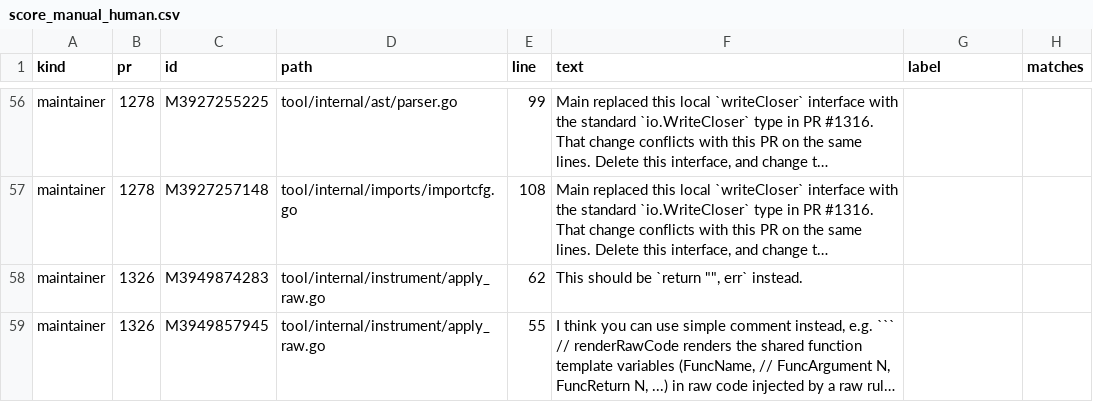
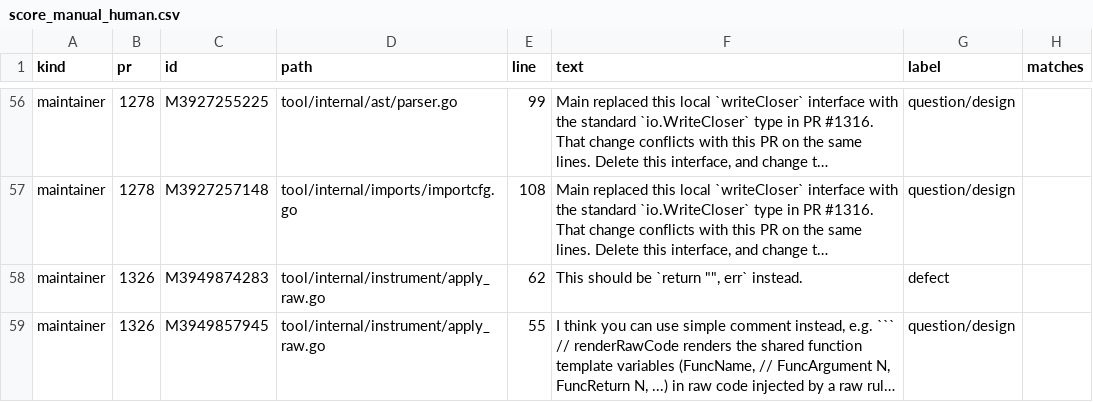
Before and after one commit to Aryanbhargava18/otelc-review-baseline, a CSV file: score_manual_human.csv, drawn as a sheet; only a part is shown, gaps mark what is left out; long unchanged cells end in …; the diff covers the shown part only; the diff names each change by its address in the sheet, - before the commit and + after, or states it on an @@ line.

Commit message:
Lock in blind human labels and validated replay score
- Blind human labelling sheet completed with 51/58 (88%) label agreement and 12/12 (100%) Copilot match agreement.
- C809 comments verified as wrong (ConnectionHost returns host:port in testcontainers-go v0.41.0).
- Final score: 1/16 defect recall across all runs; useful share 71% guided vs 60% baseline.
- STATUS.md and README.md updated.

```diff
--- a/score_manual_human.csv
+++ b/score_manual_human.csv
-G56:G57 (label): (empty)
+G56:G57 (label): question/design
-G58 (label): (empty)
+G58 (label): defect
-G59 (label): (empty)
+G59 (label): question/design
```
Also changed, not shown: 58 edited cells elsewhere in this file, score_manual.csv, 5 other files.
